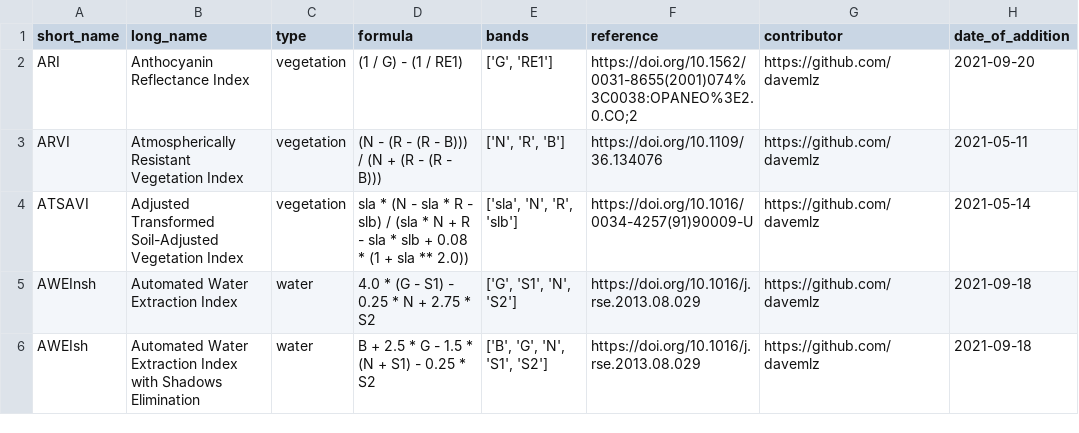
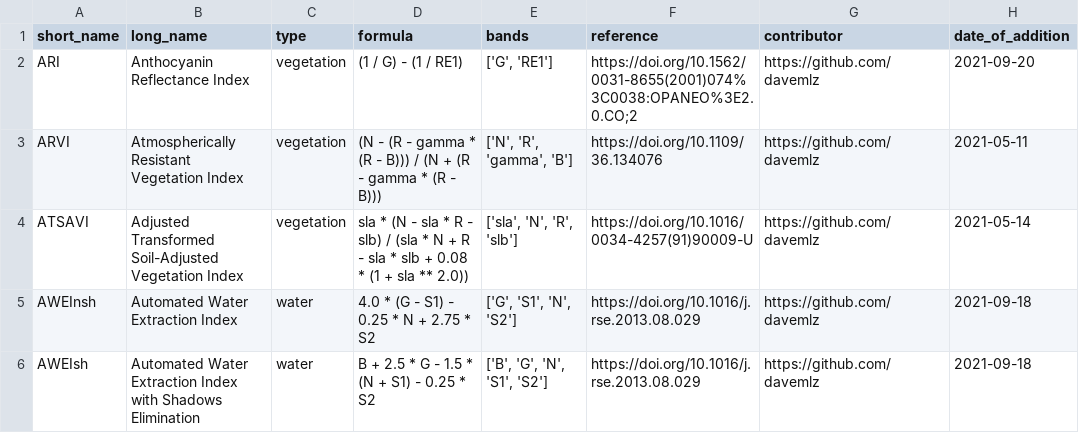
Before and after one commit to awesome-spectral-indices/awesome-spectral-indices, a CSV file: output/spectral-indices-table.csv, drawn as a sheet; only a part is shown.

```diff
--- a/output/spectral-indices-table.csv
+++ b/output/spectral-indices-table.csv
@@ -2,3 +2,3 @@ short_name,long_name,type,formula,bands,reference,contributor,date_of_addition
 ARI,Anthocyanin Reflectance Index,vegetation,(1 / G) - (1 / RE1),"['G', 'RE1']",https://doi.org/10.1562/0031-8655(2001)074%3C0038:OPANEO%3E2.0.CO;2,https://github.com/davemlz,2021-09-20
-ARVI,Atmospherically Resistant Vegetation Index,vegetation,(N - (R - (R - B))) / (N + (R - (R - B))),"['N', 'R', 'B']",https://doi.org/10.1109/36.134076,https://github.com/davemlz,2021-05-11
+ARVI,Atmospherically Resistant Vegetation Index,vegetation,(N - (R - gamma * (R - B))) / (N + (R - gamma * (R - B))),"['N', 'R', 'gamma', 'B']",https://doi.org/10.1109/36.134076,https://github.com/davemlz,2021-05-11
 ATSAVI,Adjusted Transformed Soil-Adjusted Vegetation Index,vegetation,sla * (N - sla * R - slb) / (sla * N + R - sla * slb + 0.08 * (1 + sla ** 2.0)),"['sla', 'N', 'R', 'slb']",https://doi.org/10.1016/0034-4257(91)90009-U,https://github.com/davemlz,2021-05-14
```
Also changed, not shown: docs/_static/indices_vegetation.csv, 1 other file.
